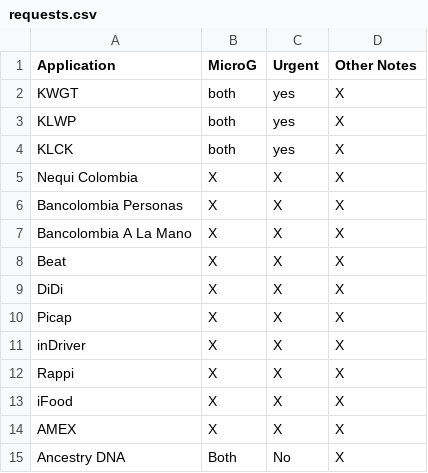
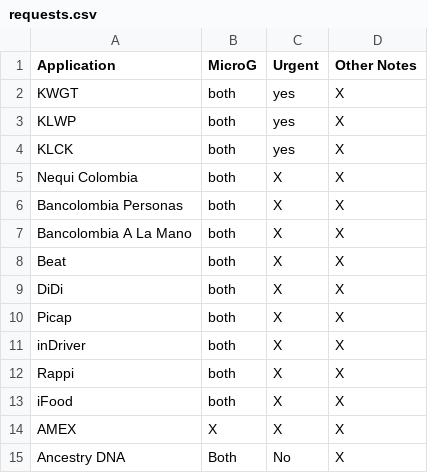
Before and after one commit to techlore/plexus, a CSV file: src/data/requests.csv, drawn as a sheet; only a part is shown.

Commit message:
Update requests.csv

```diff
--- a/src/data/requests.csv
+++ b/src/data/requests.csv
@@ -4,11 +4,11 @@ KLWP,both,yes,X
 KLCK,both,yes,X
-Nequi Colombia,X,X,X
-Bancolombia Personas,X,X,X
-Bancolombia A La Mano,X,X,X
-Beat,X,X,X
-DiDi,X,X,X
-Picap,X,X,X
-inDriver,X,X,X
-Rappi,X,X,X
-iFood,X,X,X
+Nequi Colombia,both,X,X
+Bancolombia Personas,both,X,X
+Bancolombia A La Mano,both,X,X
+Beat,both,X,X
+DiDi,both,X,X
+Picap,both,X,X
+inDriver,both,X,X
+Rappi,both,X,X
+iFood,both,X,X
 AMEX,X,X,X
```
